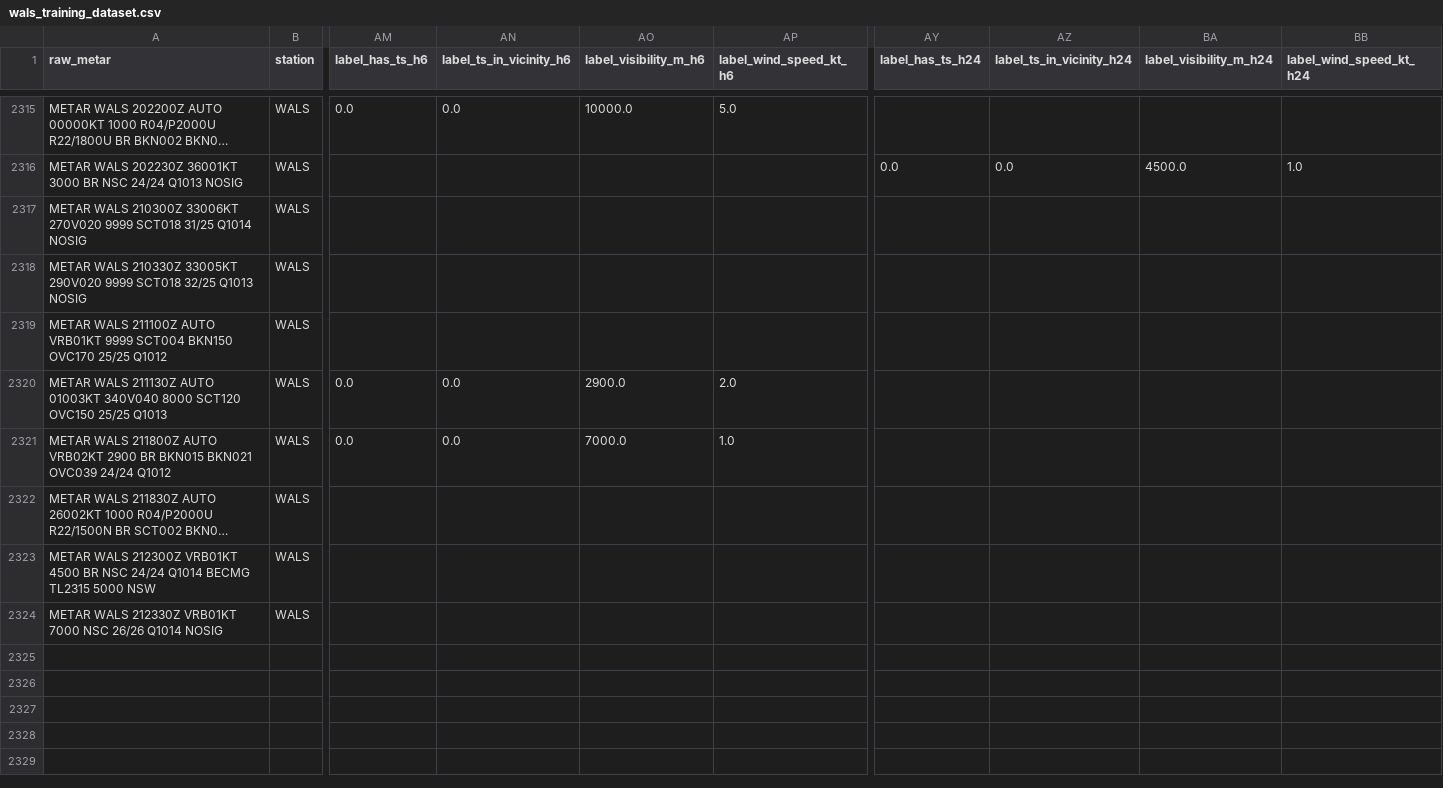
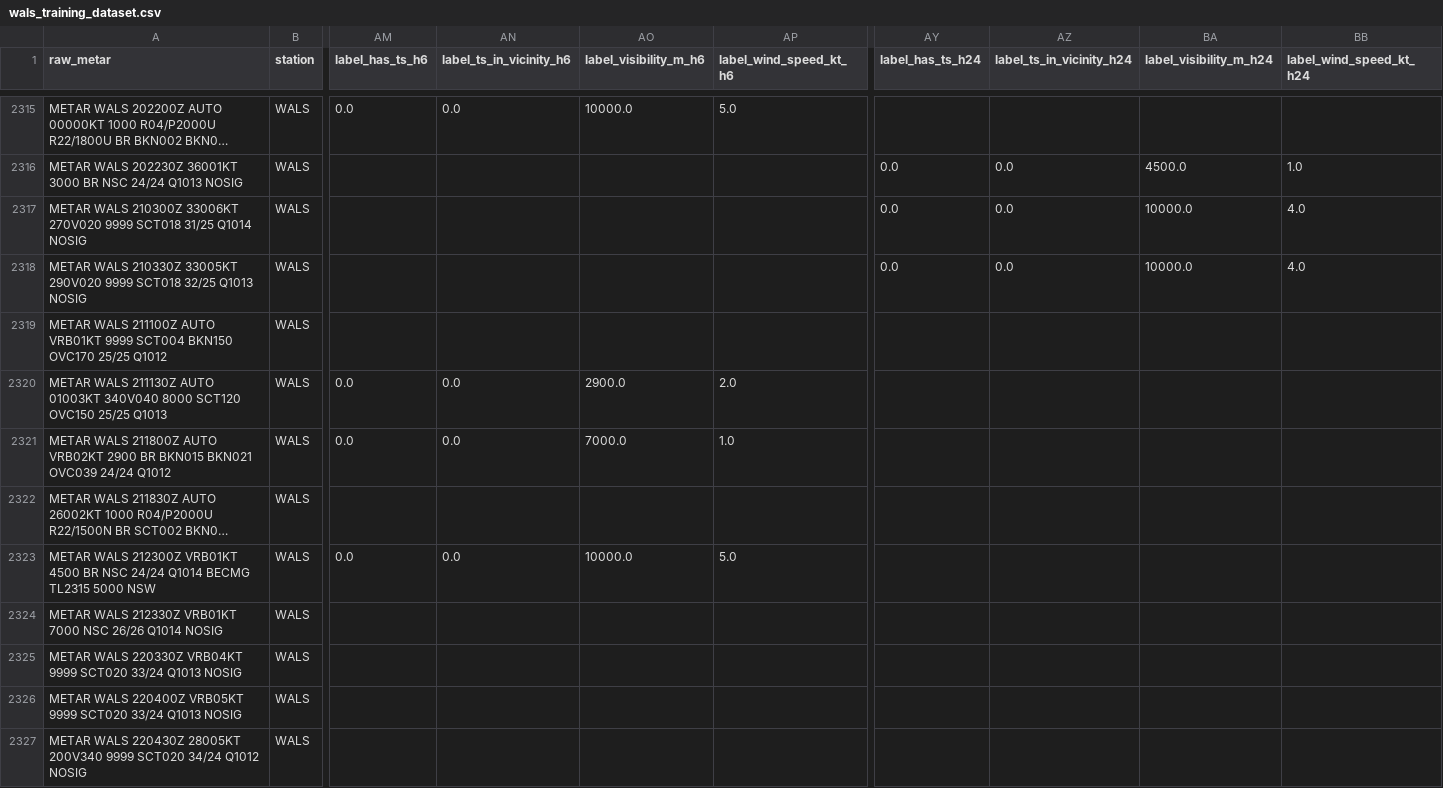
Before and after one commit to ojanzul/bmkg-taf-machinelearning, a CSV file: data/wals_training_dataset.csv, drawn as a sheet; only a part is shown, gaps mark what is left out; long unchanged cells end in …; rows hold the shown columns only; the diff names each change by its address in the sheet, - before the commit and + after, or states it on an @@ line.

```diff
--- a/data/wals_training_dataset.csv
+++ b/data/wals_training_dataset.csv
-AY2317:AY2318 (label_has_ts_h24): (empty)
+AY2317:AY2318 (label_has_ts_h24): 0.0
-AZ2317:AZ2318 (label_ts_in_vicinity_h24): (empty)
+AZ2317:AZ2318 (label_ts_in_vicinity_h24): 0.0
-BA2317:BA2318 (label_visibility_m_h24): (empty)
+BA2317:BA2318 (label_visibility_m_h24): 10000.0
-BB2317:BB2318 (label_wind_speed_kt_h24): (empty)
+BB2317:BB2318 (label_wind_speed_kt_h24): 4.0
-AM2323 (label_has_ts_h6): (empty)
+AM2323 (label_has_ts_h6): 0.0
-AN2323 (label_ts_in_vicinity_h6): (empty)
+AN2323 (label_ts_in_vicinity_h6): 0.0
-AO2323 (label_visibility_m_h6): (empty)
+AO2323 (label_visibility_m_h6): 10000.0
-AP2323 (label_wind_speed_kt_h6): (empty)
+AP2323 (label_wind_speed_kt_h6): 5.0
+row 2325: METAR WALS 220330Z VRB04KT 9999 SCT020 33/24 Q1013 NOSIG | WALS
+row 2326: METAR WALS 220400Z VRB05KT 9999 SCT020 33/24 Q1013 NOSIG | WALS
+row 2327: METAR WALS 220430Z 28005KT 200V340 9999 SCT020 34/24 Q1012 NOSIG | WALS
```
Also changed, not shown: data/wals_metar_raw_archive.csv, data/wals_metar_structured.csv.
